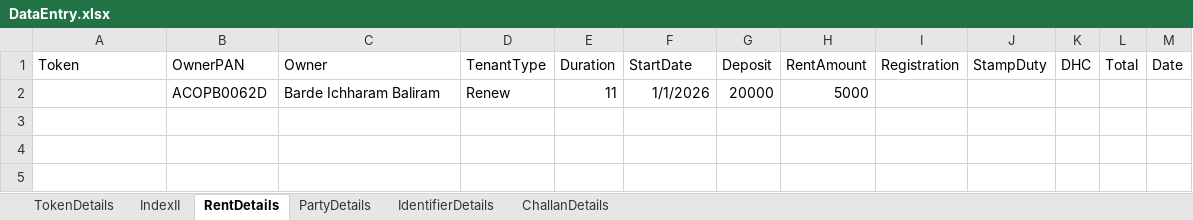
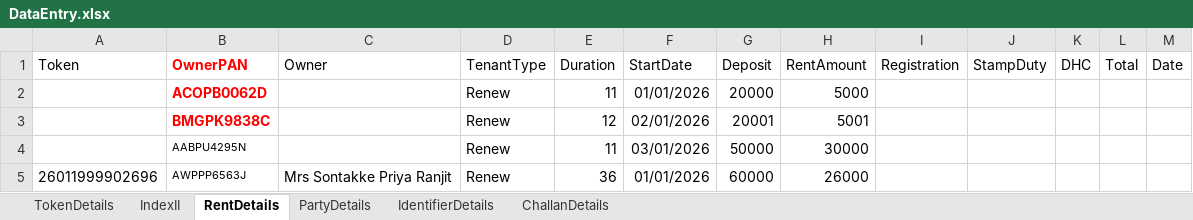
Before and after one commit to laxman-deokate-inferenz/UiPathAutomation, an Excel workbook: DataEntry/Data/Documents/DataEntry.xlsx, sheet RentDetails, drawn as a sheet; values as stored, in another font and other column widths than the file's, no borders; the diff names each change by its address in the sheet, - before the commit and + after, or states it on an @@ line.

Commit message:
Renewal

```diff
--- a/DataEntry/Data/Documents/DataEntry.xlsx (sheet RentDetails)
+++ b/DataEntry/Data/Documents/DataEntry.xlsx (sheet RentDetails)
@@ B1:B2 bold: off → on, text colour: black → #FF0000 @@
-C2 (Owner): Barde Ichharam Baliram
+C2 (Owner): (empty)
-F2 (StartDate): 1/1/2026
+F2 (StartDate): 01/01/2026
+row 3:  | BMGPK9838C |  | Renew | 12 | 02/01/2026 | 20001 | 5001
+row 4:  | AABPU4295N |  | Renew | 11 | 03/01/2026 | 50000 | 30000
+row 5: 26011999902696 | AWPPP6563J | Mrs Sontakke Priya Ranjit | Renew | 36 | 01/01/2026 | 60000 | 26000
```
Also changed, not shown: sheet IndexII, sheet TokenDetails, DataEntry/Data/Documents/Config.xlsx, 42 other files.
